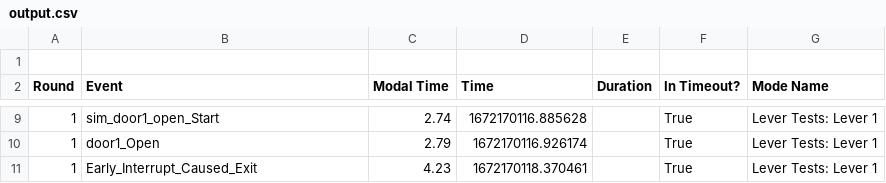
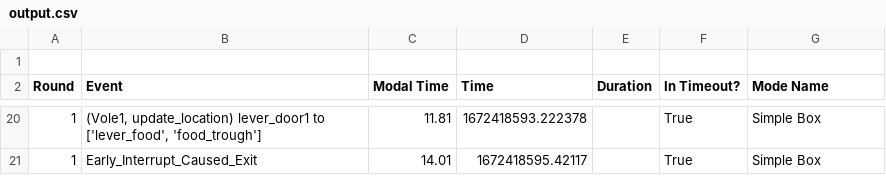
Before and after one commit to sarah-litz/Simulation_Control, a CSV file: Control/Logging/output.csv, drawn as a sheet; only a part is shown, gaps mark what is left out; the diff covers the shown part only.

```diff
--- a/Control/Logging/output.csv
+++ b/Control/Logging/output.csv
@@ -9,3 +20,2 @@ Round,Event,Modal Time,Time,Duration,In Timeout?,Mode Name
-1,sim_door1_open_Start,2.74,1672170116.885628,,True,Lever Tests: Lever 1
-1,door1_Open,2.79,1672170116.926174,,True,Lever Tests: Lever 1
-1,Early_Interrupt_Caused_Exit,4.23,1672170118.370461,,True,Lever Tests: Lever 1
+1,"(Vole1, update_location) lever_door1 to ['lever_food', 'food_trough']",11.81,1672418593.222378,,True,Simple Box
+1,Early_Interrupt_Caused_Exit,14.01,1672418595.42117,,True,Simple Box
```
Also changed, not shown: 11 added rows and 21 edited cells elsewhere in this file, 8 other files.
